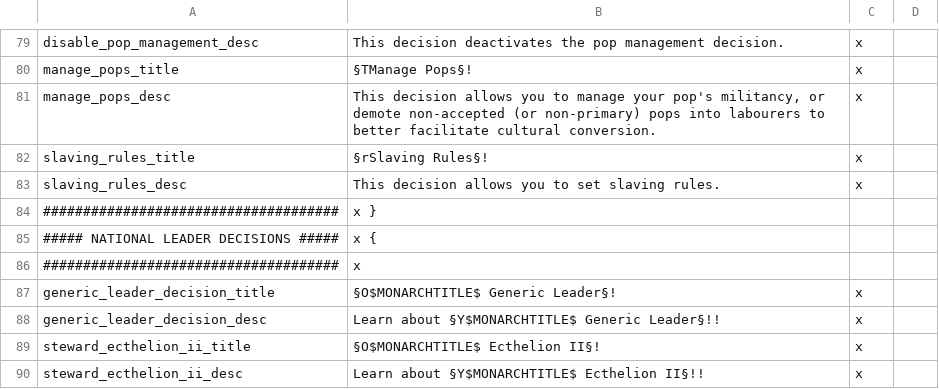
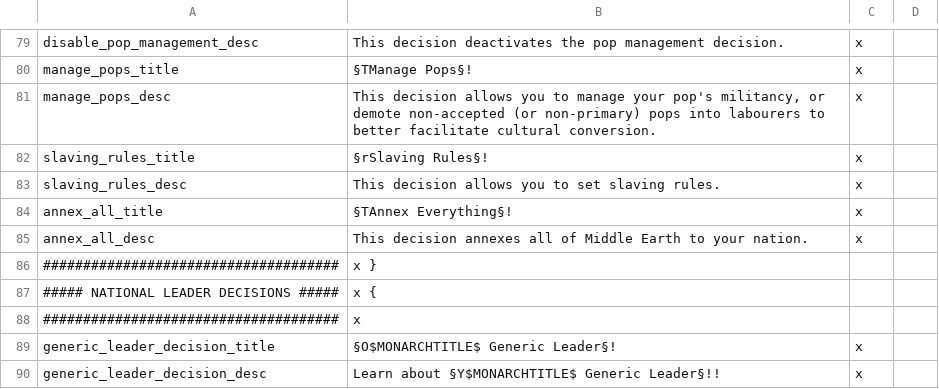
Before and after one commit to The-Third-Age/TTA-Victoria-2, a CSV file: localisation/decisions.csv, drawn as a sheet; only a part is shown, gaps mark what is left out; the shorter side is filled out with more unchanged rows; the diff names each change by its address in the sheet, - before the commit and + after, or states it on an @@ line.

Commit message:
annex_all decision

```diff
--- a/localisation/decisions.csv
+++ b/localisation/decisions.csv
+row 84: annex_all_title | §TAnnex Everything§! | x
+row 85: annex_all_desc | This decision annexes all of Middle Earth to your nation. | x
```
Also changed, not shown: 1 other file.
